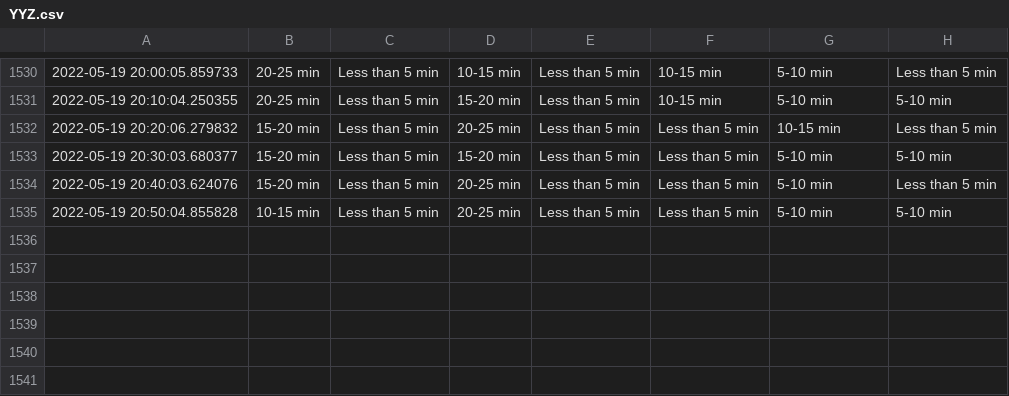
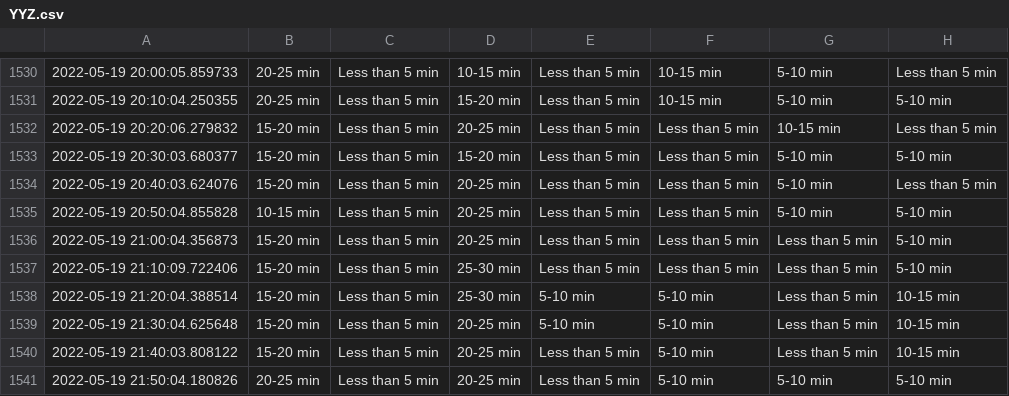
Before and after one commit to MarkProjectRepo/AirportWaits, a CSV file: data/YYZ.csv, drawn as a sheet; only a part is shown, gaps mark what is left out.

Commit message:
New data pull

```diff
--- a/data/YYZ.csv
+++ b/data/YYZ.csv
@@ -1535 +1535,7 @@
 2022-05-19 20:50:04.855828,10-15 min,Less than 5 min,20-25 min,Less than 5 min,Less than 5 min,5-10 min,5-10 min
+2022-05-19 21:00:04.356873,15-20 min,Less than 5 min,20-25 min,Less than 5 min,Less than 5 min,Less than 5 min,5-10 min
+2022-05-19 21:10:09.722406,15-20 min,Less than 5 min,25-30 min,Less than 5 min,Less than 5 min,Less than 5 min,5-10 min
+2022-05-19 21:20:04.388514,15-20 min,Less than 5 min,25-30 min,5-10 min,5-10 min,Less than 5 min,10-15 min
+2022-05-19 21:30:04.625648,15-20 min,Less than 5 min,20-25 min,5-10 min,5-10 min,Less than 5 min,10-15 min
+2022-05-19 21:40:03.808122,15-20 min,Less than 5 min,20-25 min,Less than 5 min,5-10 min,Less than 5 min,10-15 min
+2022-05-19 21:50:04.180826,20-25 min,Less than 5 min,20-25 min,Less than 5 min,5-10 min,5-10 min,5-10 min
```
